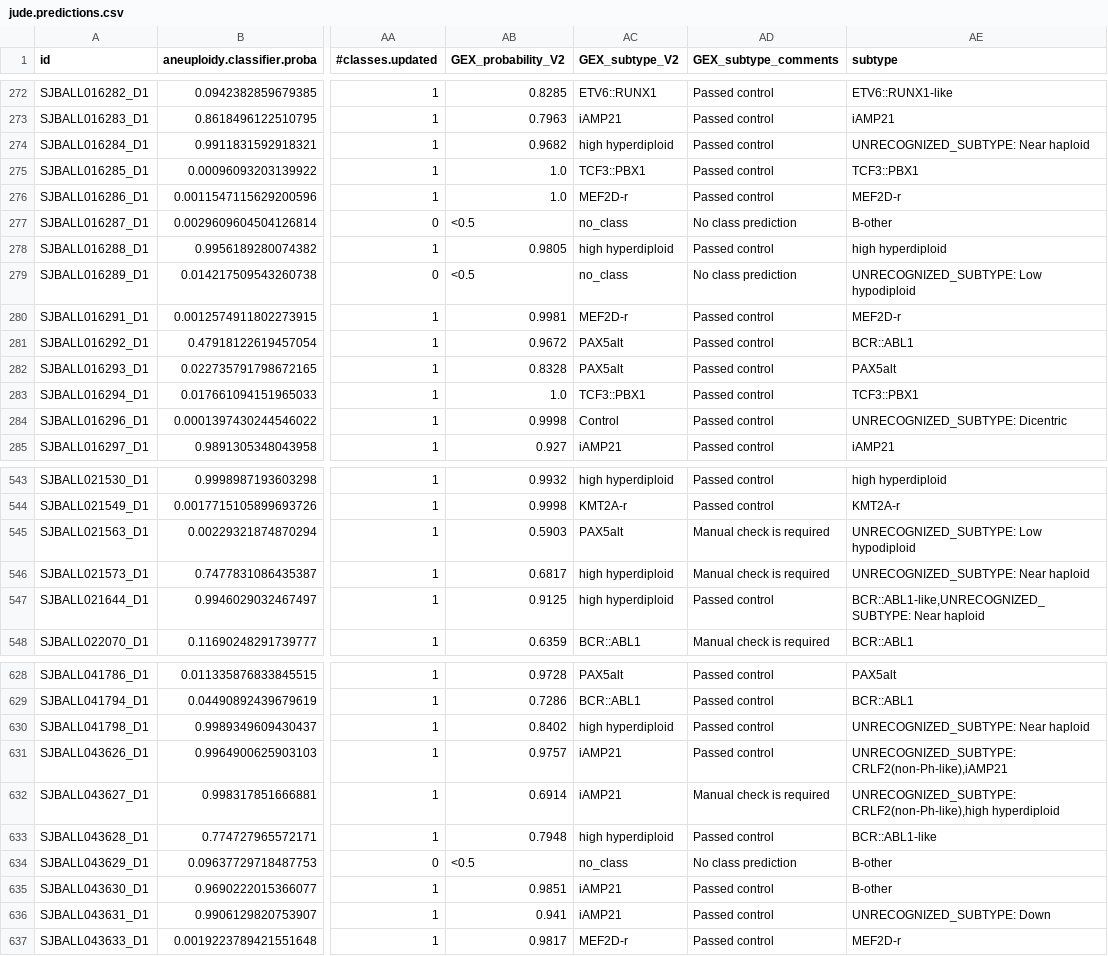
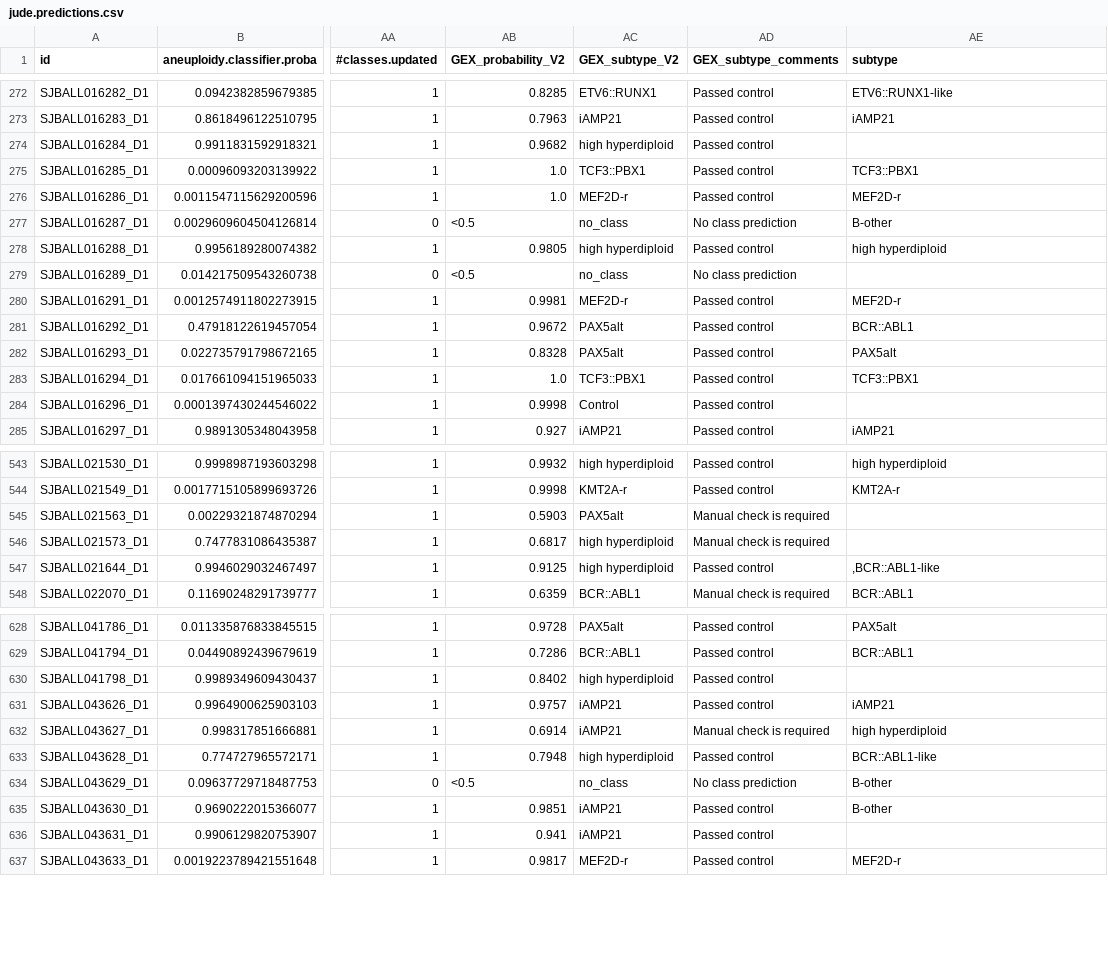
Before and after one commit to Molmed/ALLCoP, a CSV file: allium_experiments/data/raw_predictions/jude.predictions.csv, drawn as a sheet; only a part is shown, gaps mark what is left out; the diff covers the shown part only; the diff names each change by its address in the sheet, - before the commit and + after, or states it on an @@ line.

```diff
--- a/allium_experiments/data/raw_predictions/jude.predictions.csv
+++ b/allium_experiments/data/raw_predictions/jude.predictions.csv
-AE274 (subtype): UNRECOGNIZED_SUBTYPE: Near haploid
+AE274 (subtype): (empty)
-AE279 (subtype): UNRECOGNIZED_SUBTYPE: Low hypodiploid
+AE279 (subtype): (empty)
-AE284 (subtype): UNRECOGNIZED_SUBTYPE: Dicentric
+AE284 (subtype): (empty)
-AE545 (subtype): UNRECOGNIZED_SUBTYPE: Low hypodiploid
+AE545 (subtype): (empty)
-AE546 (subtype): UNRECOGNIZED_SUBTYPE: Near haploid
+AE546 (subtype): (empty)
-AE547 (subtype): BCR::ABL1-like,UNRECOGNIZED_SUBTYPE: Near haploid
+AE547 (subtype): ,BCR::ABL1-like
-AE630 (subtype): UNRECOGNIZED_SUBTYPE: Near haploid
+AE630 (subtype): (empty)
-AE631 (subtype): UNRECOGNIZED_SUBTYPE: CRLF2(non-Ph-like),iAMP21
+AE631 (subtype): iAMP21
-AE632 (subtype): UNRECOGNIZED_SUBTYPE: CRLF2(non-Ph-like),high hyperdiploid
+AE632 (subtype): high hyperdiploid
-AE636 (subtype): UNRECOGNIZED_SUBTYPE: Down
+AE636 (subtype): (empty)
```
Also changed, not shown: 43 edited cells elsewhere in this file, 4 other files.
